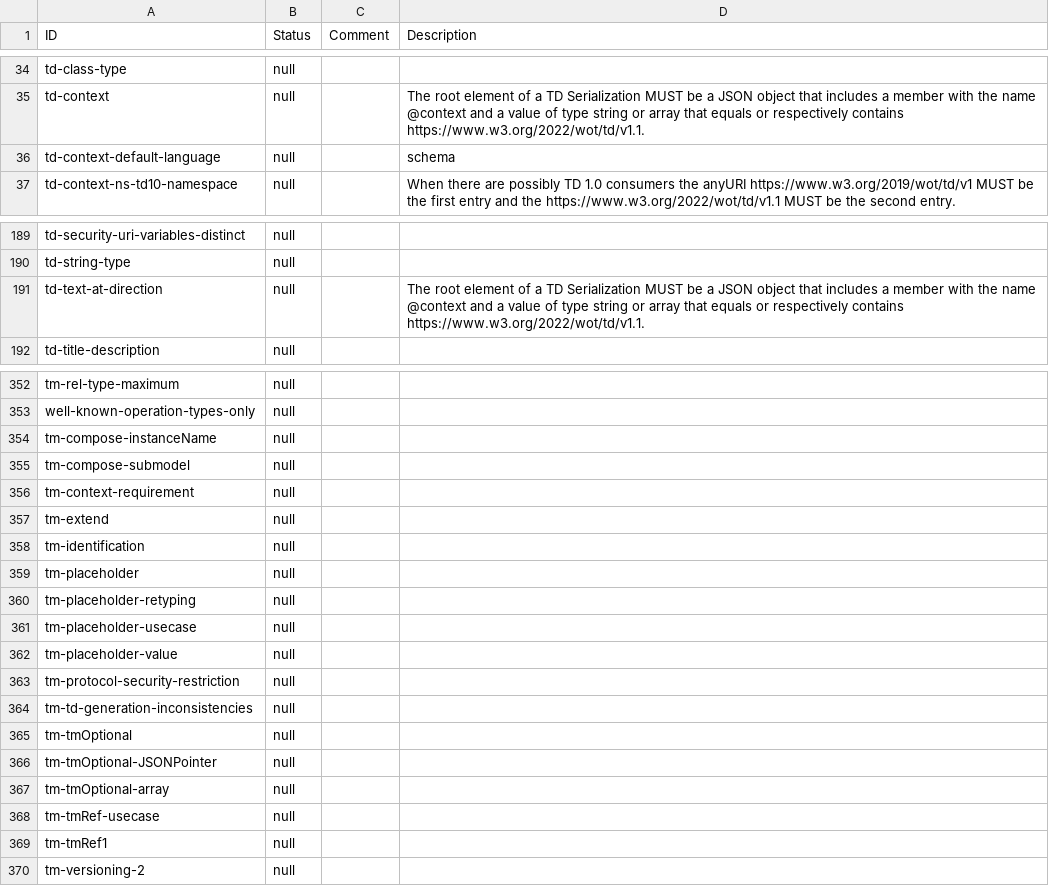
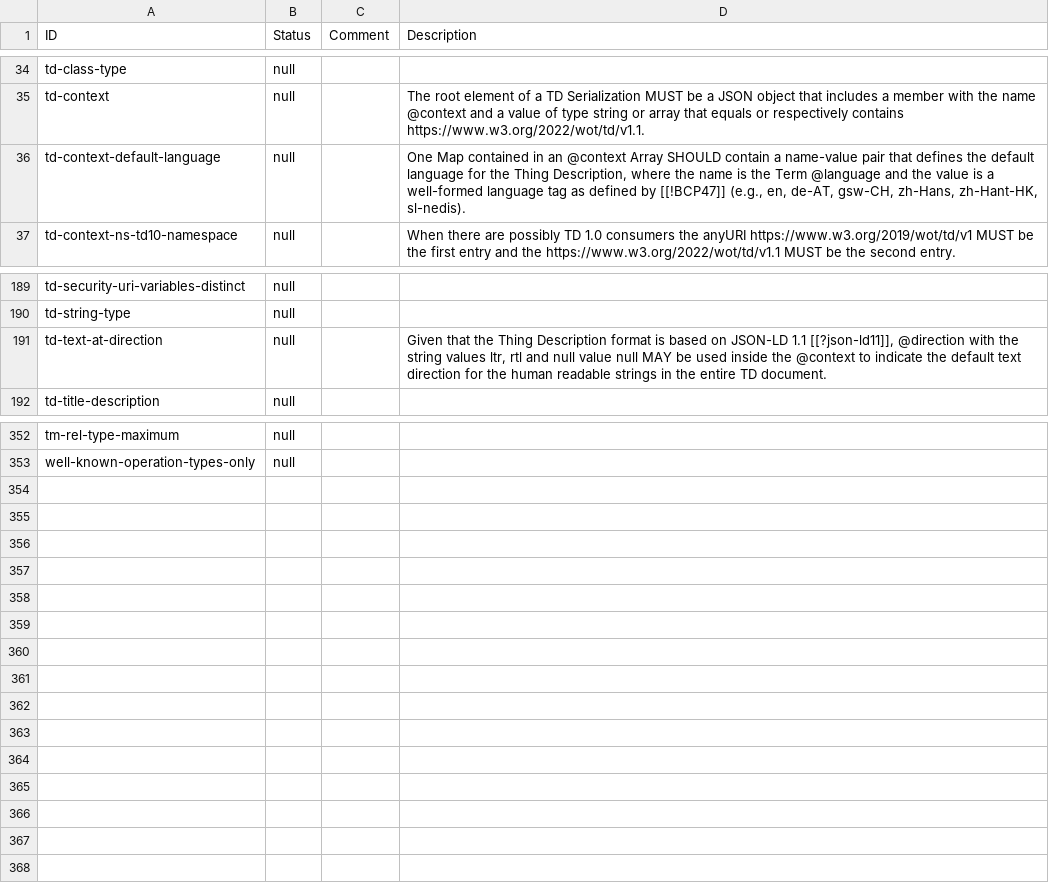
Before and after one commit to eclipse-thingweb/playground, a CSV file: packages/assertions/assertions-csv/implemented.csv, drawn as a sheet; only a part is shown, gaps mark what is left out.

```diff
--- a/packages/assertions/assertions-csv/implemented.csv
+++ b/packages/assertions/assertions-csv/implemented.csv
@@ -35,3 +35,3 @@
 "td-context","null",,"The root element of a TD Serialization MUST be a JSON object that includes a member with the name @context and a value of type string or array that equals or respectively contains https://www.w3.org/2022/wot/td/v1.1."
-"td-context-default-language","null",,"schema"
+"td-context-default-language","null",,"One Map contained in an @context Array SHOULD contain a name-value pair that defines the default language for the Thing Description, where the name is the Term @language and the value is a well-formed language tag as defined by [[!BCP47]] (e.g., en, de-AT, gsw-CH, zh-Hans, zh-Hant-HK, sl-nedis)."
 "td-context-ns-td10-namespace","null",,"When there are possibly TD 1.0 consumers the anyURI https://www.w3.org/2019/wot/td/v1 MUST be the first entry and the https://www.w3.org/2022/wot/td/v1.1 MUST be the second entry."
@@ -190,3 +190,3 @@
 "td-string-type","null",,""
-"td-text-at-direction","null",,"The root element of a TD Serialization MUST be a JSON object that includes a member with the name @context and a value of type string or array that equals or respectively contains https://www.w3.org/2022/wot/td/v1.1."
+"td-text-at-direction","null",,"Given that the Thing Description format is based on JSON-LD 1.1 [[?json-ld11]], @direction with the string values ltr, rtl and null value null MAY be used inside the @context to indicate the default text direction for the human readable strings in the entire TD document."
 "td-title-description","null",,""
@@ -353,18 +353 @@
 "well-known-operation-types-only","null",,""
-"tm-compose-instanceName","null",,""
-"tm-compose-submodel","null",,""
-"tm-context-requirement","null",,""
-"tm-extend","null",,""
-"tm-identification","null",,""
-"tm-placeholder","null",,""
-"tm-placeholder-retyping","null",,""
-"tm-placeholder-usecase","null",,""
-"tm-placeholder-value","null",,""
-"tm-protocol-security-restriction","null",,""
-"tm-td-generation-inconsistencies","null",,""
-"tm-tmOptional","null",,""
-"tm-tmOptional-JSONPointer","null",,""
-"tm-tmOptional-array","null",,""
-"tm-tmRef-usecase","null",,""
-"tm-tmRef1","null",,""
-"tm-versioning-2","null",,""
```
Also changed, not shown: packages/assertions/assertions-csv/manual-generation-inputs/pre-implemented.csv, packages/assertions/assertions-csv/manual.csv, 5 other files.
